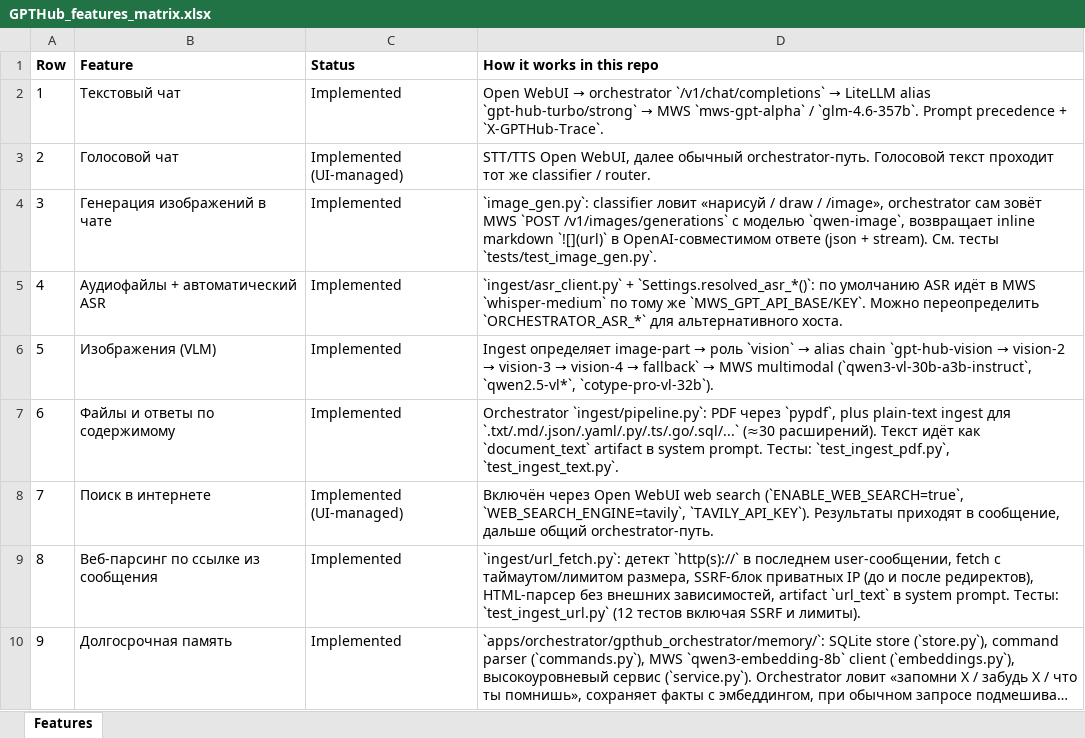
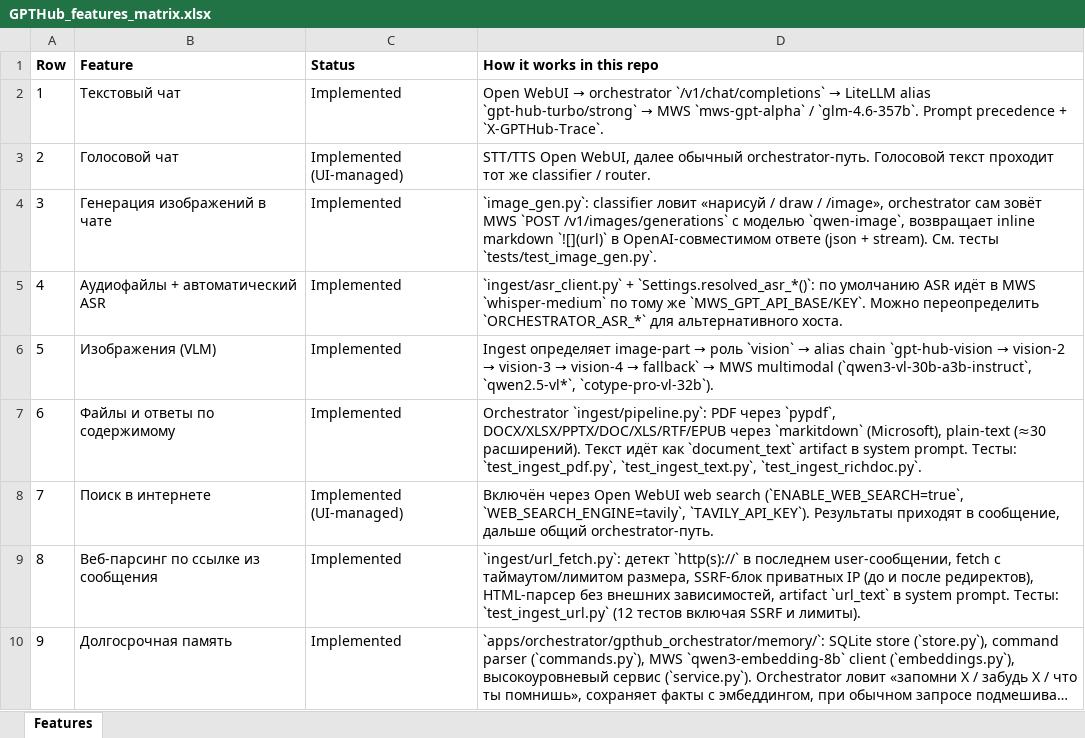
Before and after one commit to FUYOH666/scanovich-webUI, an Excel workbook: docs/submission/GPTHub_features_matrix.xlsx, sheet Features, drawn as a sheet; only a part is shown; long unchanged cells end in …; values as stored, in another font and other column widths than the file's, no borders; the diff names each change by its address in the sheet, - before the commit and + after, or states it on an @@ line.

```diff
--- a/docs/submission/GPTHub_features_matrix.xlsx (sheet Features)
+++ b/docs/submission/GPTHub_features_matrix.xlsx (sheet Features)
-D7 (How it works in this repo): …через `pypdf`, plus plain-text ingest для `.txt/.md/.json/.yaml/.py/.ts/.go/.sql/...` (≈30 расширений). Текст идёт как `document_text` artifact в system prompt. Тесты: `test_ingest_pdf.py`, `test_ingest_text.py`.
+D7 (How it works in this repo): …через `pypdf`, DOCX/XLSX/PPTX/DOC/XLS/RTF/EPUB через `markitdown` (Microsoft), plain-text (≈30 расширений). Текст идёт как `document_text` artifact в system prompt. Тесты: `test_ingest_pdf.py`, `test_ingest_text.py`, `test_ingest_richdoc.py`.
```
Also changed, not shown: 9 other files.
